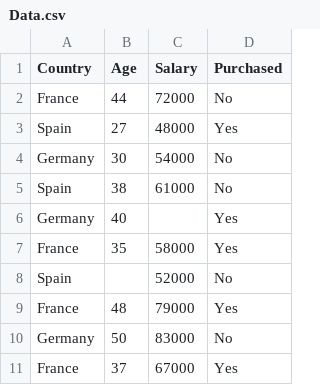
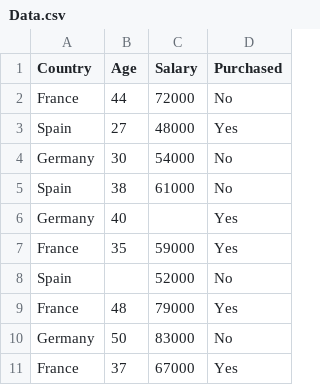
Before and after one commit to SK7here/Data-Preprocessing-to-build-ML-model, a CSV file: Data.csv, drawn as a sheet.

Commit message:
Dataset to be preprocessed

```diff
--- a/Data.csv
+++ b/Data.csv
@@ -6,3 +6,3 @@ Spain,38,61000,No
 Germany,40,,Yes
-France,35,58000,Yes
+France,35,59000,Yes
 Spain,,52000,No
```
